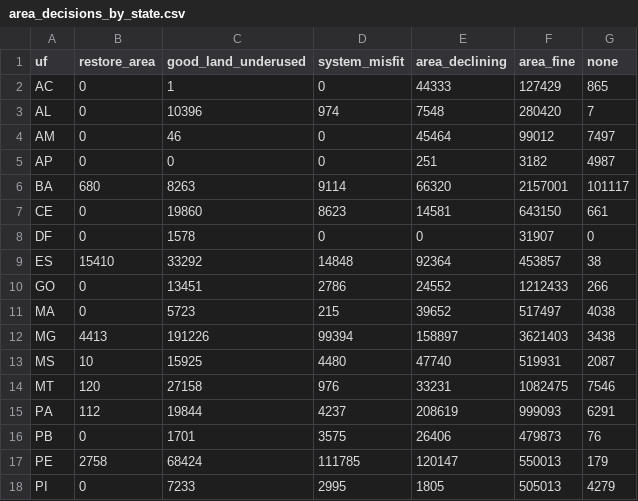
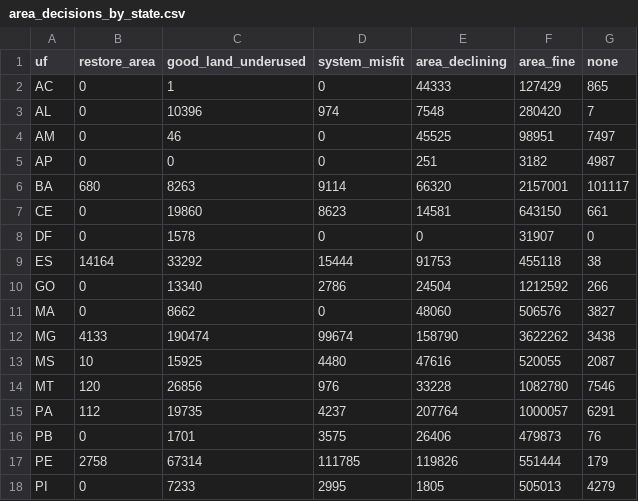
Before and after one commit to tristangrupp/relative-land-productivity, a CSV file: data/summaries/area_decisions_by_state.csv, drawn as a sheet; only a part is shown; the diff covers the shown part only.

```diff
--- a/data/summaries/area_decisions_by_state.csv
+++ b/data/summaries/area_decisions_by_state.csv
@@ -3,3 +3,3 @@ AC,0,1,0,44333,127429,865
 AL,0,10396,974,7548,280420,7
-AM,0,46,0,45464,99012,7497
+AM,0,46,0,45525,98951,7497
 AP,0,0,0,251,3182,4987
@@ -8,11 +8,11 @@ CE,0,19860,8623,14581,643150,661
 DF,0,1578,0,0,31907,0
-ES,15410,33292,14848,92364,453857,38
-GO,0,13451,2786,24552,1212433,266
-MA,0,5723,215,39652,517497,4038
-MG,4413,191226,99394,158897,3621403,3438
-MS,10,15925,4480,47740,519931,2087
-MT,120,27158,976,33231,1082475,7546
-PA,112,19844,4237,208619,999093,6291
+ES,14164,33292,15444,91753,455118,38
+GO,0,13340,2786,24504,1212592,266
+MA,0,8662,0,48060,506576,3827
+MG,4133,190474,99674,158790,3622262,3438
+MS,10,15925,4480,47616,520055,2087
+MT,120,26856,976,33228,1082780,7546
+PA,112,19735,4237,207764,1000057,6291
 PB,0,1701,3575,26406,479873,76
-PE,2758,68424,111785,120147,550013,179
+PE,2758,67314,111785,119826,551444,179
 PI,0,7233,2995,1805,505013,4279
```
Also changed, not shown: 19 edited cells elsewhere in this file, data/summaries/area_vs_field_decision.csv, data/summaries/decisions_v1_vs_v2.csv, 24 other files.
